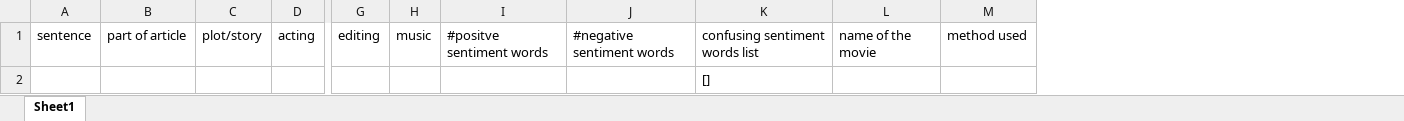
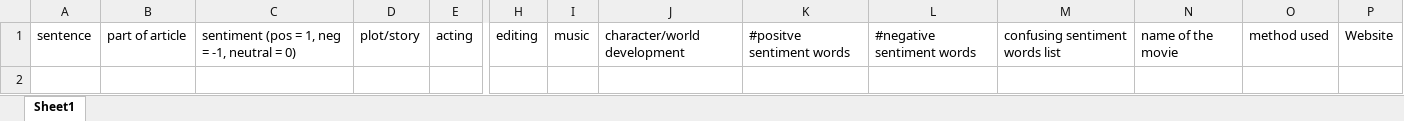
Before and after one commit to vishnubanna/SummerProject2, an Excel workbook: datasets/template.xlsx, sheet Sheet1, drawn as a sheet; only a part is shown, gaps mark what is left out; values as stored, in another font and other column widths than the file's, no borders; removed rows and columns are numbered as before the commit, all else as after; rows hold the shown columns only; the diff names each change by its address in the sheet, - before the commit and + after, or states it on an @@ line.

Commit message:
template.xlsx

```diff
--- a/datasets/template.xlsx (sheet Sheet1)
+++ b/datasets/template.xlsx (sheet Sheet1)
+column C, row 1: sentiment (pos = 1, neg = -1, neutral = 0)
+column J, row 1: character/world development
+column P, row 1: Website
-row 2:  |  |  |  |  |  |  |  | []
```
Also changed, not shown: 2 other files.
